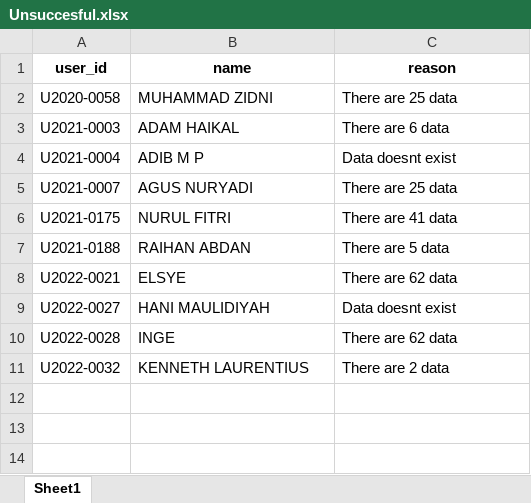
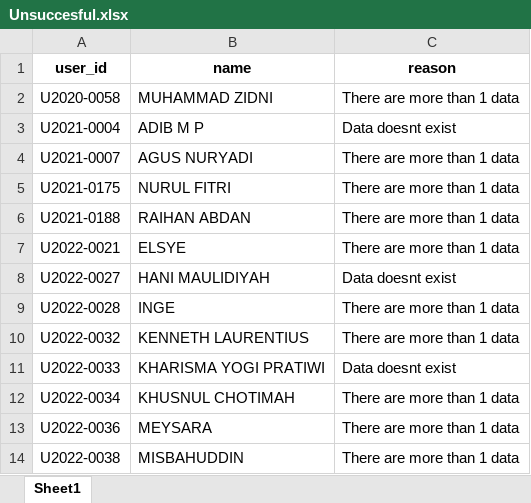
Before and after one commit to Akring-creator/bot-mahasiswa, an Excel workbook: Unsuccesful.xlsx, sheet Sheet1, drawn as a sheet; values as stored, in another font and other column widths than the file's, no borders; removed rows and columns are numbered as before the commit, all else as after; the diff names each change by its address in the sheet, - before the commit and + after, or states it on an @@ line.

```diff
--- a/Unsuccesful.xlsx (sheet Sheet1)
+++ b/Unsuccesful.xlsx (sheet Sheet1)
-C2 (reason): There are 25 data
+C2 (reason): There are more than 1 data
-row 3: U2021-0003 | ADAM HAIKAL | There are 6 data
-C4 (reason): There are 25 data
+C4 (reason): There are more than 1 data
-C5 (reason): There are 41 data
+C5 (reason): There are more than 1 data
-C6 (reason): There are 5 data
+C6 (reason): There are more than 1 data
-C7 (reason): There are 62 data
+C7 (reason): There are more than 1 data
-C9 (reason): There are 62 data
+C9 (reason): There are more than 1 data
-C10 (reason): There are 2 data
+C10 (reason): There are more than 1 data
+row 11: U2022-0033 | KHARISMA YOGI PRATIWI | Data doesnt exist
+row 12: U2022-0034 | KHUSNUL CHOTIMAH | There are more than 1 data
+row 13: U2022-0036 | MEYSARA | There are more than 1 data
+row 14: U2022-0038 | MISBAHUDDIN | There are more than 1 data
```
Also changed, not shown: Student Metadata.xlsx, mata kuliah/U2020-0056-SYIFA KHAISTA KHAIRUNNISA-mata kuliah.xlsx, 6 other files.
